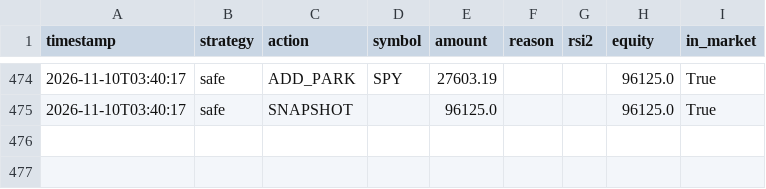
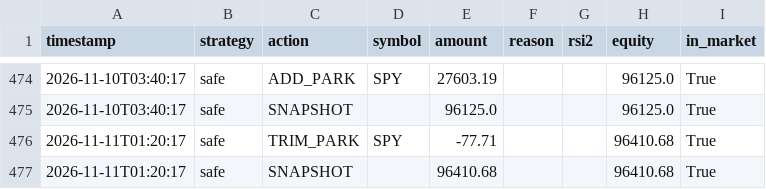
Before and after one commit to jonashaselhofer5-ship-it/Trader, a CSV file: data/journal.csv, drawn as a sheet; only a part is shown, gaps mark what is left out.

Commit message:
Daily run 2026-11-11

```diff
--- a/data/journal.csv
+++ b/data/journal.csv
@@ -475 +475,3 @@ timestamp,strategy,action,symbol,amount,reason,rsi2,equity,in_market
 2026-11-10T03:40:17,safe,SNAPSHOT,,96125.0,,,96125.0,True
+2026-11-11T01:20:17,safe,TRIM_PARK,SPY,-77.71,,,96410.68,True
+2026-11-11T01:20:17,safe,SNAPSHOT,,96410.68,,,96410.68,True
```
